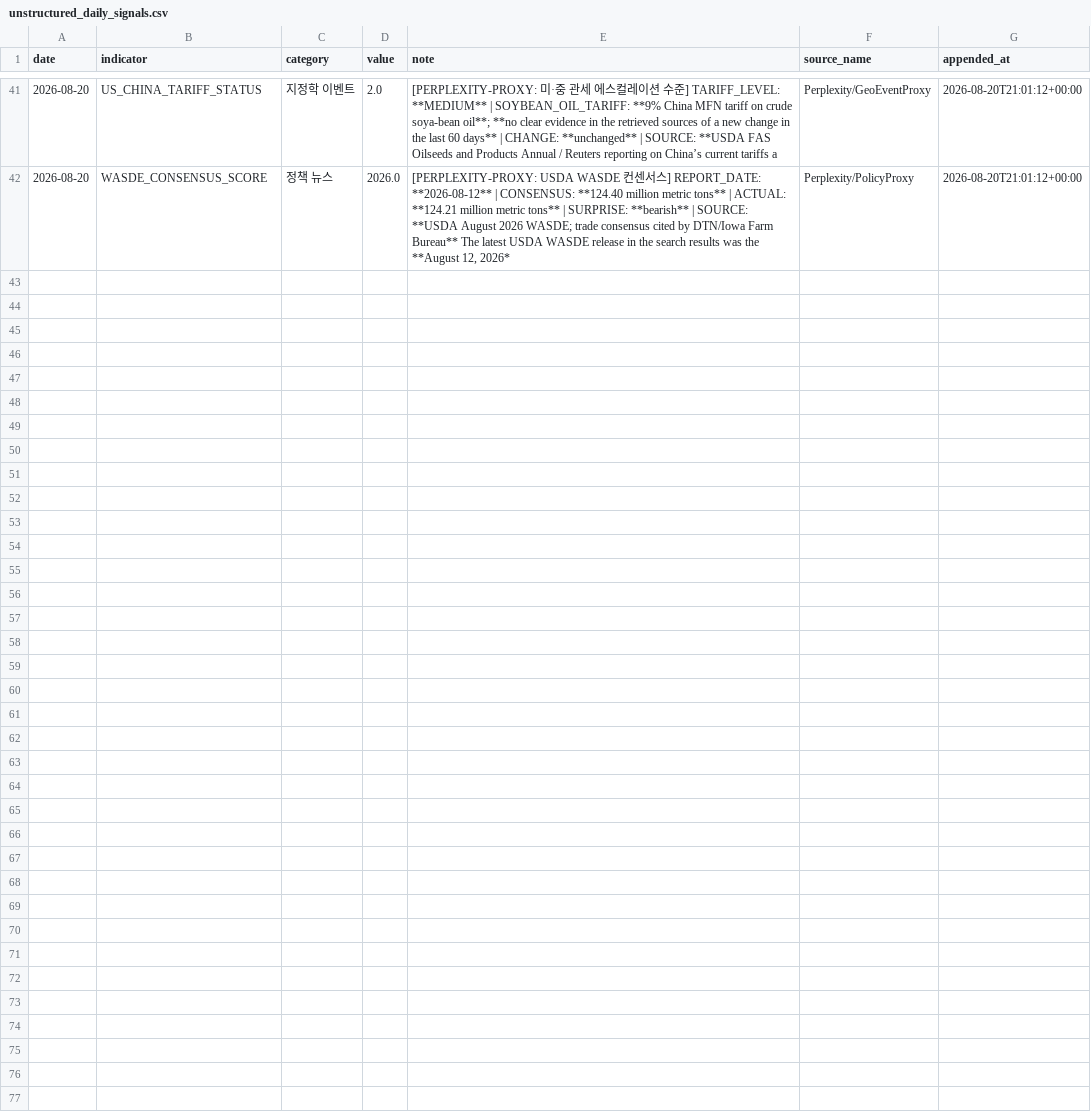
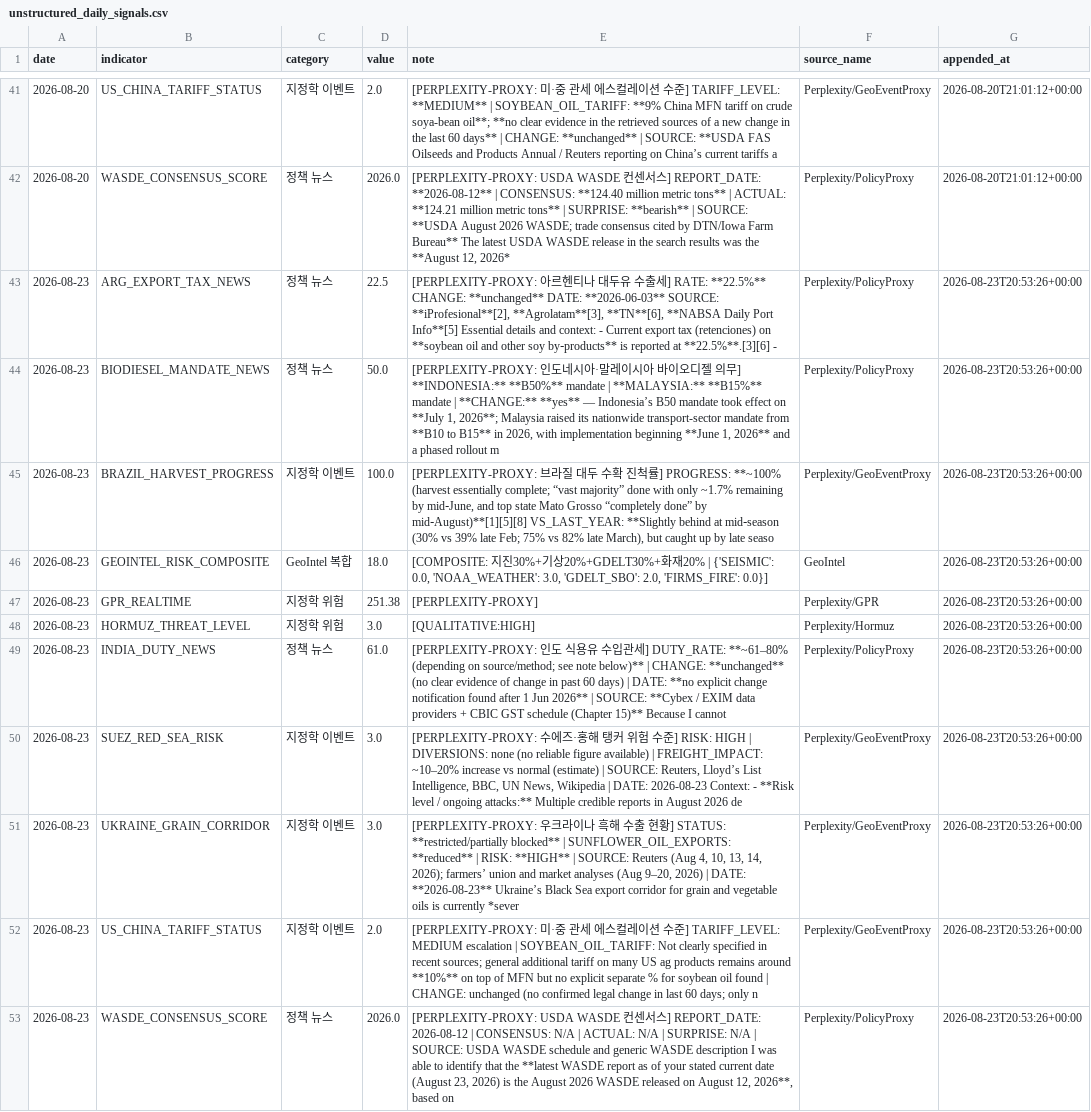
Before and after one commit to Jozosco/Nexus, a CSV file: data/processed/unstructured_daily_signals.csv, drawn as a sheet; only a part is shown, gaps mark what is left out; the diff names each change by its address in the sheet, - before the commit and + after, or states it on an @@ line.

```diff
--- a/data/processed/unstructured_daily_signals.csv
+++ b/data/processed/unstructured_daily_signals.csv
+row 43: 2026-08-23 | ARG_EXPORT_TAX_NEWS | 정책 뉴스 | 22.5 | [PERPLEXITY-PROXY: 아르헨티나 대두유 수출세] RATE: **22.5%** CHANGE: **unchanged** DATE: **2026-06-03** SOURCE: **iProfesional**[2], **Agrolatam**[3], **TN**[6], **NABSA Daily Port Info**[5] Essential details and context: - Current export tax (retenciones) on **soybean oil and other soy by‑products** is reported at **22.5%**.[3][6] - | Perplexity/PolicyProxy | 2026-08-23T20:53:26+00:00
+row 44: 2026-08-23 | BIODIESEL_MANDATE_NEWS | 정책 뉴스 | 50.0 | [PERPLEXITY-PROXY: 인도네시아·말레이시아 바이오디젤 의무] **INDONESIA:** **B50%** mandate | **MALAYSIA:** **B15%** mandate | **CHANGE:** **yes** — Indonesia’s B50 mandate took effect on **July 1, 2026**; Malaysia raised its nationwide transport-sector mandate from **B10 to B15** in 2026, with implementation beginning **June 1, 2026** and a phased rollout m | Perplexity/PolicyProxy | 2026-08-23T20:53:26+00:00
+row 45: 2026-08-23 | BRAZIL_HARVEST_PROGRESS | 지정학 이벤트 | 100.0 | [PERPLEXITY-PROXY: 브라질 대두 수확 진척률] PROGRESS: **~100% (harvest essentially complete; “vast majority” done with only ~1.7% remaining by mid‑June, and top state Mato Grosso “completely done” by mid‑August)**[1][5][8] VS_LAST_YEAR: **Slightly behind at mid‑season (30% vs 39% late Feb; 75% vs 82% late March), but caught up by late seaso | Perplexity/GeoEventProxy | 2026-08-23T20:53:26+00:00
+row 46: 2026-08-23 | GEOINTEL_RISK_COMPOSITE | GeoIntel 복합 | 18.0 | [COMPOSITE: 지진30%+기상20%+GDELT30%+화재20% | {'SEISMIC': 0.0, 'NOAA_WEATHER': 3.0, 'GDELT_SBO': 2.0, 'FIRMS_FIRE': 0.0}] | GeoIntel | 2026-08-23T20:53:26+00:00
+row 47: 2026-08-23 | GPR_REALTIME | 지정학 위험 | 251.38 | [PERPLEXITY-PROXY] | Perplexity/GPR | 2026-08-23T20:53:26+00:00
+row 48: 2026-08-23 | HORMUZ_THREAT_LEVEL | 지정학 위험 | 3.0 | [QUALITATIVE:HIGH] | Perplexity/Hormuz | 2026-08-23T20:53:26+00:00
+row 49: 2026-08-23 | INDIA_DUTY_NEWS | 정책 뉴스 | 61.0 | [PERPLEXITY-PROXY: 인도 식용유 수입관세] DUTY_RATE: **~61–80% (depending on source/method; see note below)** | CHANGE: **unchanged** (no clear evidence of change in past 60 days) | DATE: **no explicit change notification found after 1 Jun 2026** | SOURCE: **Cybex / EXIM data providers + CBIC GST schedule (Chapter 15)** Because I cannot | Perplexity/PolicyProxy | 2026-08-23T20:53:26+00:00
+row 50: 2026-08-23 | SUEZ_RED_SEA_RISK | 지정학 이벤트 | 3.0 | [PERPLEXITY-PROXY: 수에즈·홍해 탱커 위험 수준] RISK: HIGH | DIVERSIONS: none (no reliable figure available) | FREIGHT_IMPACT: ~10–20% increase vs normal (estimate) | SOURCE: Reuters, Lloyd’s List Intelligence, BBC, UN News, Wikipedia | DATE: 2026-08-23 Context: - **Risk level / ongoing attacks:** Multiple credible reports in August 2026 de | Perplexity/GeoEventProxy | 2026-08-23T20:53:26+00:00
+row 51: 2026-08-23 | UKRAINE_GRAIN_CORRIDOR | 지정학 이벤트 | 3.0 | [PERPLEXITY-PROXY: 우크라이나 흑해 수출 현황] STATUS: **restricted/partially blocked** | SUNFLOWER_OIL_EXPORTS: **reduced** | RISK: **HIGH** | SOURCE: Reuters (Aug 4, 10, 13, 14, 2026); farmers’ union and market analyses (Aug 9–20, 2026) | DATE: **2026-08-23** Ukraine’s Black Sea export corridor for grain and vegetable oils is currently *sever | Perplexity/GeoEventProxy | 2026-08-23T20:53:26+00:00
+row 52: 2026-08-23 | US_CHINA_TARIFF_STATUS | 지정학 이벤트 | 2.0 | [PERPLEXITY-PROXY: 미·중 관세 에스컬레이션 수준] TARIFF_LEVEL: MEDIUM escalation | SOYBEAN_OIL_TARIFF: Not clearly specified in recent sources; general additional tariff on many US ag products remains around **10%** on top of MFN but no explicit separate % for soybean oil found | CHANGE: unchanged (no confirmed legal change in last 60 days; only n | Perplexity/GeoEventProxy | 2026-08-23T20:53:26+00:00
+row 53: 2026-08-23 | WASDE_CONSENSUS_SCORE | 정책 뉴스 | 2026.0 | [PERPLEXITY-PROXY: USDA WASDE 컨센서스] REPORT_DATE: 2026-08-12 | CONSENSUS: N/A | ACTUAL: N/A | SURPRISE: N/A | SOURCE: USDA WASDE schedule and generic WASDE description I was able to identify that the **latest WASDE report as of your stated current date (August 23, 2026) is the August 2026 WASDE released on August 12, 2026**, based on | Perplexity/PolicyProxy | 2026-08-23T20:53:26+00:00
```
